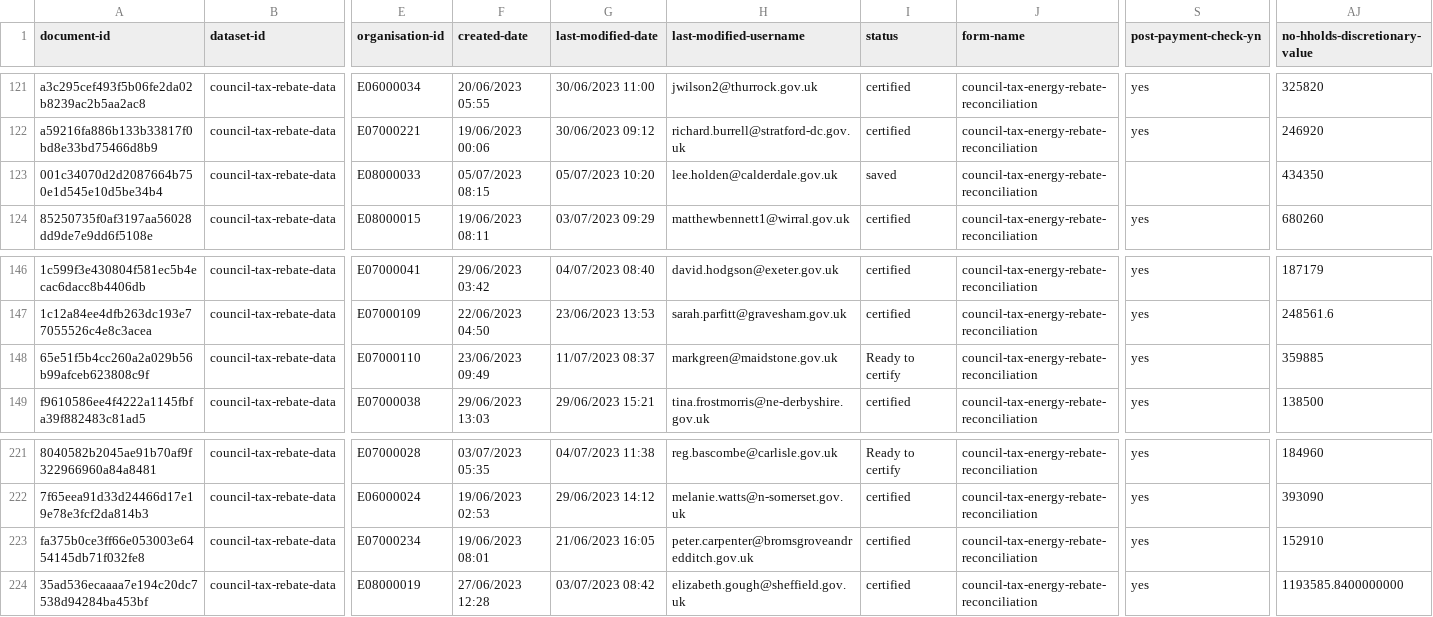
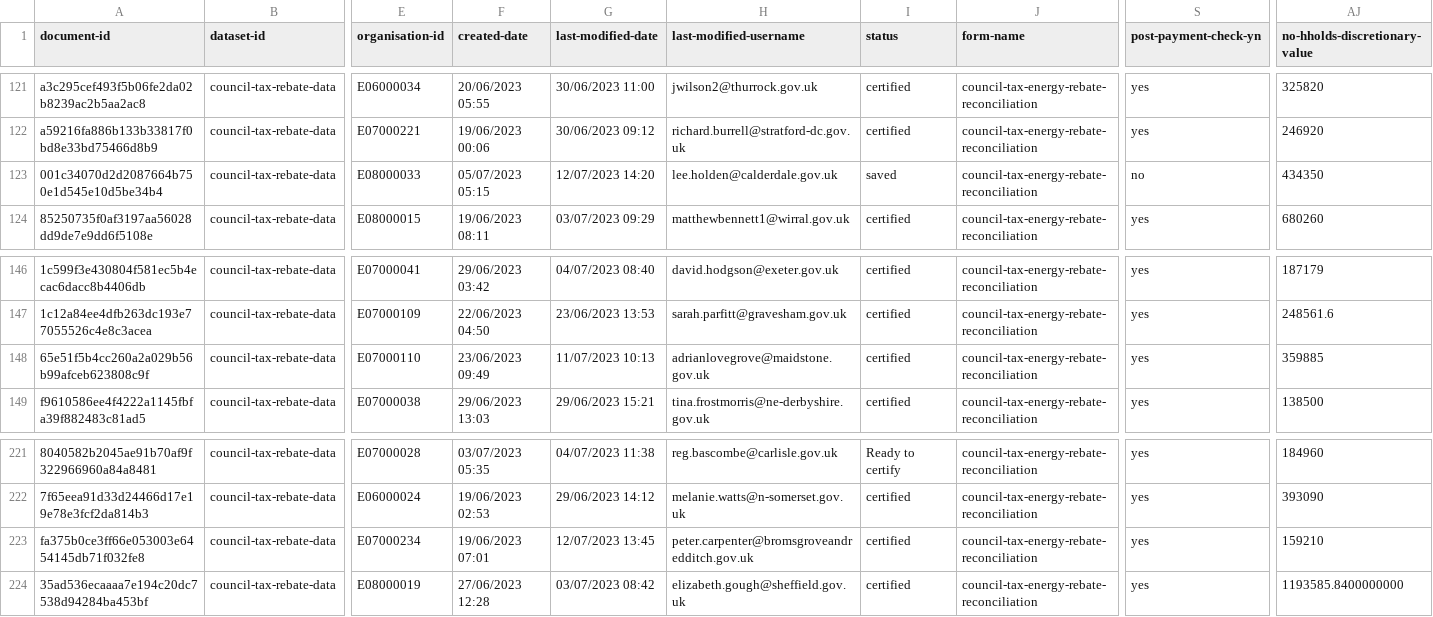
Before and after one commit to Em1lyK/ctrebate_recon, a CSV file: Input/council-tax-energy-rebate-reconciliation_20230712133607.csv (was Input/council-tax-energy-rebate-reconciliation_20230711082839.csv), drawn as a sheet; only a part is shown, gaps mark what is left out; the diff covers the shown part only; the diff names each change by its address in the sheet, - before the commit and + after, or states it on an @@ line.

```diff
--- a/Input/council-tax-energy-rebate-reconciliation_20230711082839.csv
+++ b/Input/council-tax-energy-rebate-reconciliation_20230712133607.csv
-F123 (created-date): 05/07/2023 08:15
+F123 (created-date): 05/07/2023 05:15
-G123 (last-modified-date): 05/07/2023 10:20
+G123 (last-modified-date): 12/07/2023 14:20
-S123 (post-payment-check-yn): (empty)
+S123 (post-payment-check-yn): no
-G148 (last-modified-date): 11/07/2023 08:37
+G148 (last-modified-date): 11/07/2023 10:13
-H148 (last-modified-username): markgreen@maidstone.gov.uk
+H148 (last-modified-username): adrianlovegrove@maidstone.gov.uk
-I148 (status): Ready to certify
+I148 (status): certified
-F223 (created-date): 19/06/2023 08:01
+F223 (created-date): 19/06/2023 07:01
-G223 (last-modified-date): 21/06/2023 16:05
+G223 (last-modified-date): 12/07/2023 13:45
-AJ223 (no-hholds-discretionary-value): 152910
+AJ223 (no-hholds-discretionary-value): 159210
```
Also changed, not shown: 53 edited cells elsewhere in this file.
